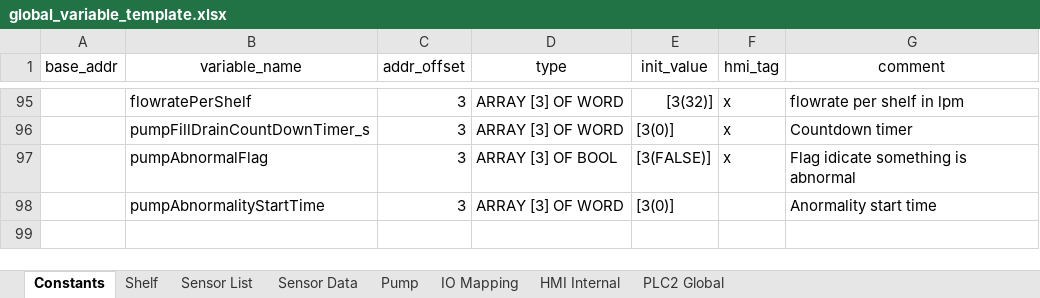
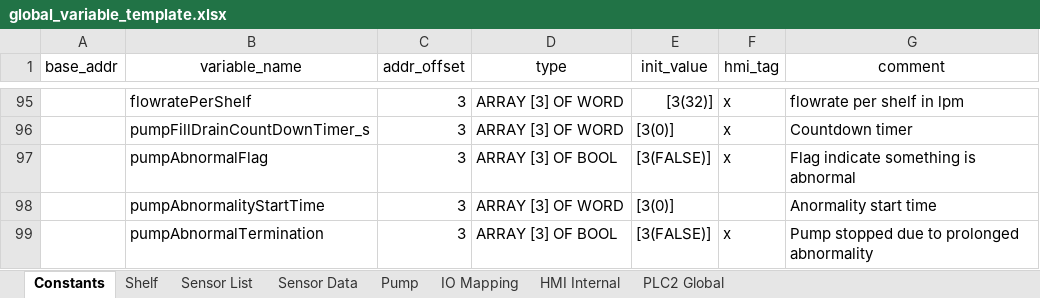
Before and after one commit to T2HOPETECHNIK/Ellemento, an Excel workbook: rack_control/global_variable_template.xlsx, sheet Constants, drawn as a sheet; only a part is shown, gaps mark what is left out; values as stored, in another font and other column widths than the file's, no borders; the diff names each change by its address in the sheet, - before the commit and + after, or states it on an @@ line.

Commit message:
Fix and tested motor disabling flags.

```diff
--- a/rack_control/global_variable_template.xlsx (sheet Constants)
+++ b/rack_control/global_variable_template.xlsx (sheet Constants)
-G97 (comment): Flag idicate something is abnormal
+G97 (comment): Flag indicate something is abnormal
+row 99:  | pumpAbnormalTermination | 3 | ARRAY [3] OF BOOL | [3(FALSE)] | x | Pump stopped due to prolonged abnormality
```
Also changed, not shown: 7 other files.
